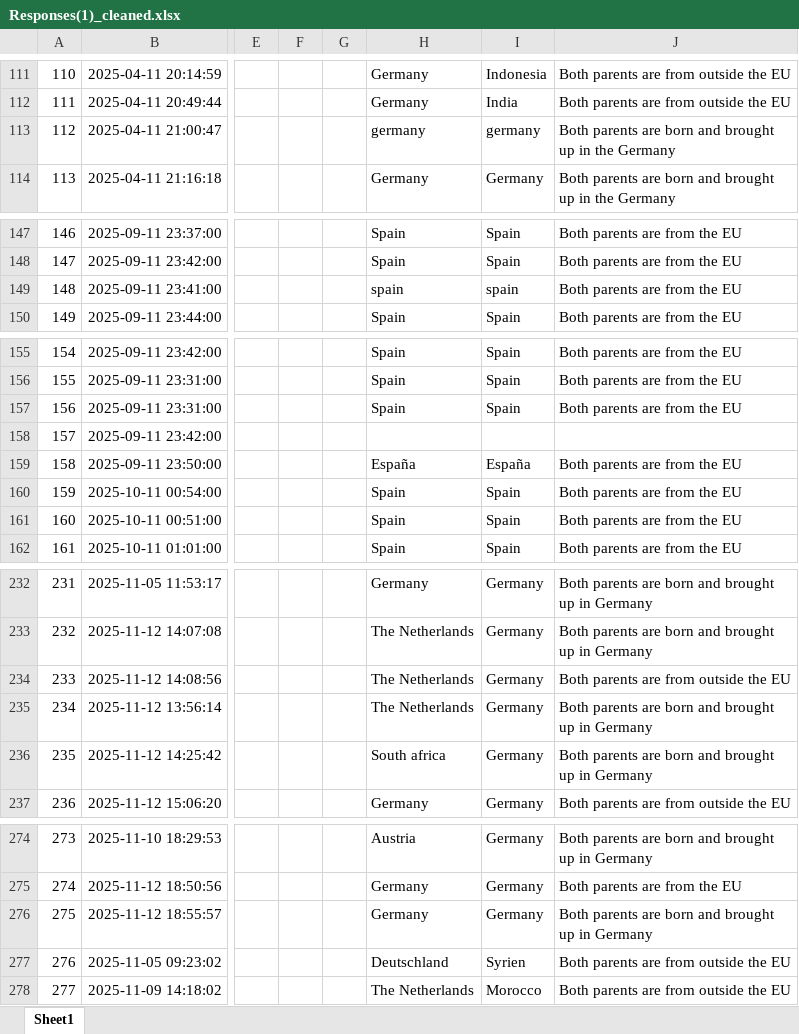
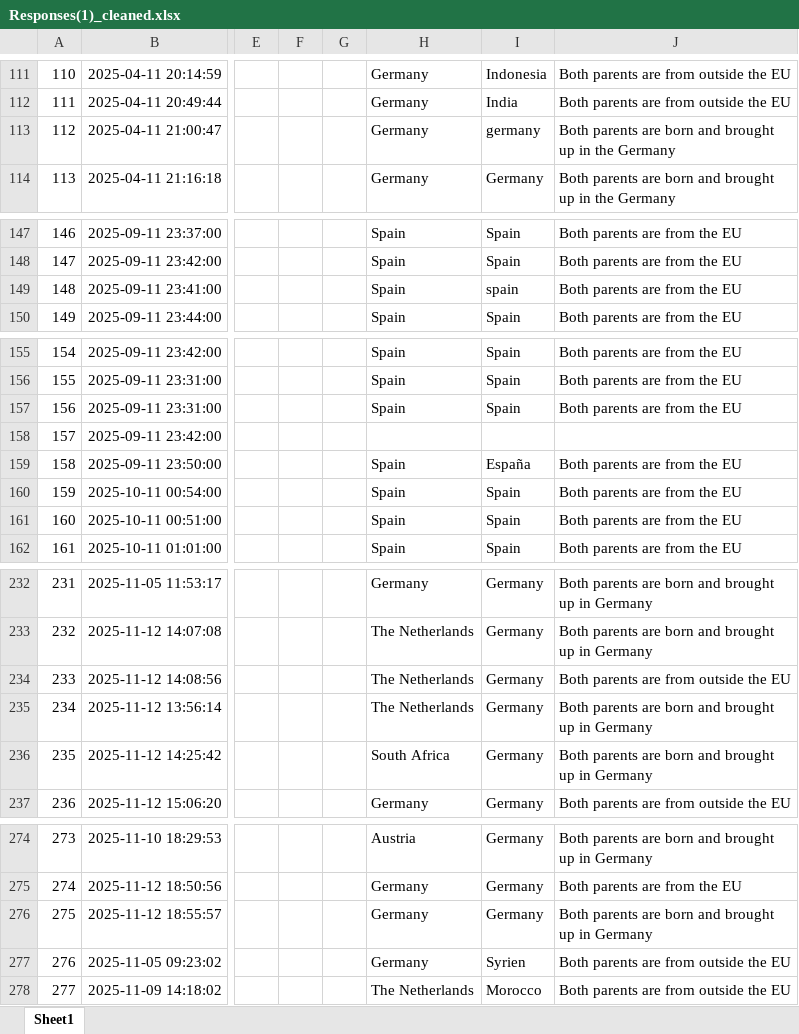
Before and after one commit to IdreesDehistani/Business_stats, an Excel workbook: Responses(1)_cleaned.xlsx, sheet Sheet1, drawn as a sheet; only a part is shown, gaps mark what is left out; values as stored, in another font and other column widths than the file's, no borders; the diff covers the shown part only; the diff names each change by its address in the sheet, - before the commit and + after, or states it on an @@ line.

```diff
--- a/Responses(1)_cleaned.xlsx (sheet Sheet1)
+++ b/Responses(1)_cleaned.xlsx (sheet Sheet1)
-H113: germany
+H113: Germany
-H149: spain
+H149: Spain
-H159: España
+H159: Spain
-H236: South africa
+H236: South Africa
-H277: Deutschland
+H277: Germany
```
Also changed, not shown: 32 edited cells elsewhere in this sheet, 1 other file.
